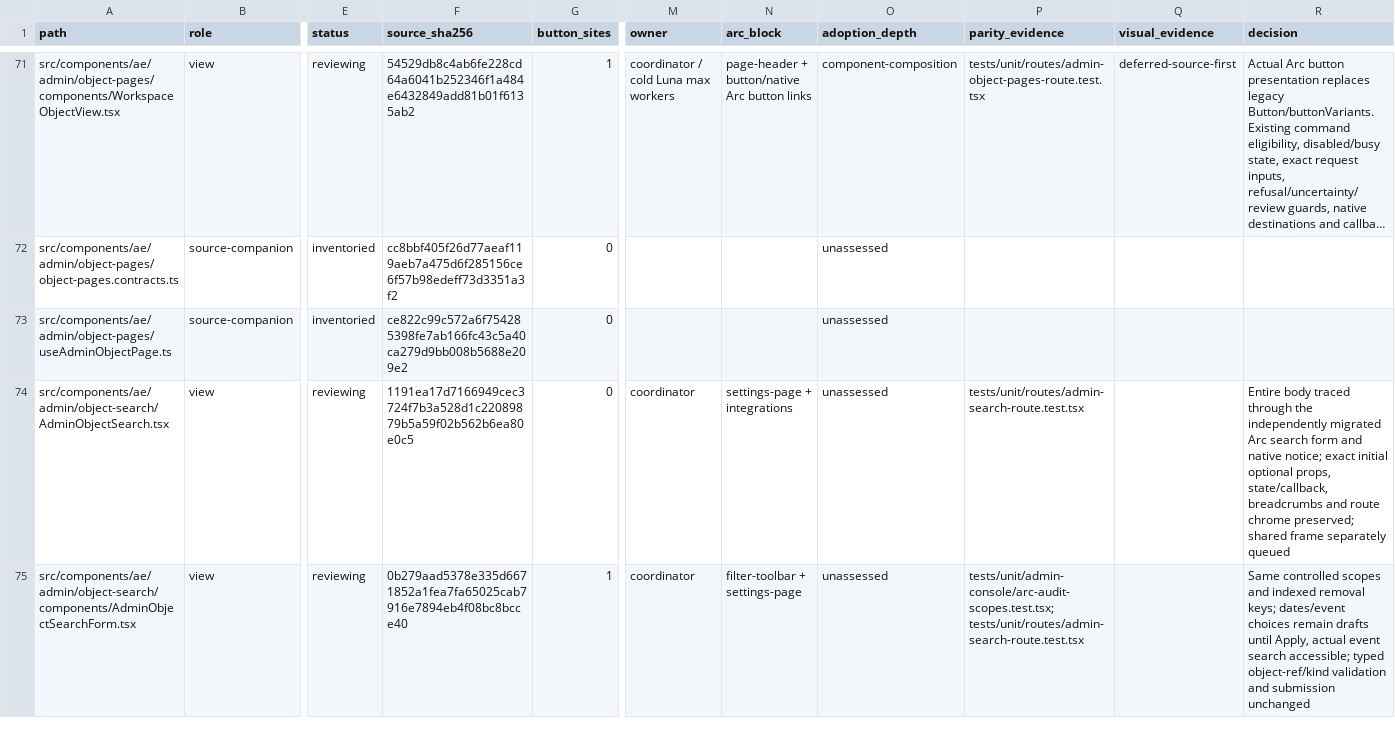
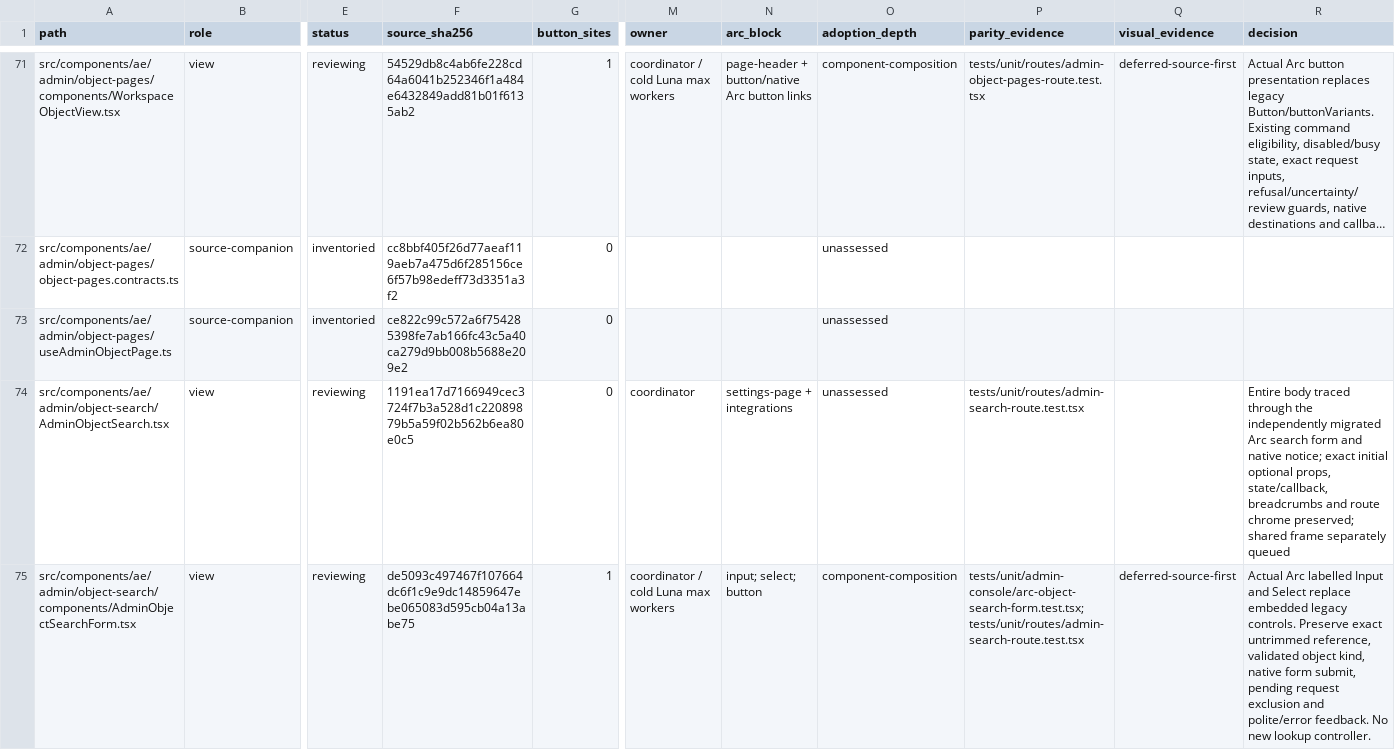
Before and after one commit to CreasyBear/Agentic-Economy, a CSV file: docs/designs/arc-ui-refactor/source-inventory.csv, drawn as a sheet; only a part is shown, gaps mark what is left out; long unchanged cells end in …; the diff covers the shown part only; the diff names each change by its address in the sheet, - before the commit and + after, or states it on an @@ line.

Commit message:
Replace remaining embedded form controls with Arc (#320)
* Replace embedded form fields with actual Arc controls

* Record Arc source verification and motion advisories

* Record Arc form release gate and worker compatibility

```diff
--- a/docs/designs/arc-ui-refactor/source-inventory.csv
+++ b/docs/designs/arc-ui-refactor/source-inventory.csv
-F75 (source_sha256): 0b279aad5378e335d6671852a1fea7fa65025cab7916e7894eb4f08bc8bcce40
+F75 (source_sha256): de5093c497467f107664dc6f1c9e9dc14859647ebe065083d595cb04a13abe75
-M75 (owner): coordinator
+M75 (owner): coordinator / cold Luna max workers
-N75 (arc_block): filter-toolbar + settings-page
+N75 (arc_block): input; select; button
-O75 (adoption_depth): unassessed
+O75 (adoption_depth): component-composition
-P75 (parity_evidence): tests/unit/admin-console/arc-audit-scopes.test.tsx; tests/unit/routes/admin-search-route.test.tsx
+P75 (parity_evidence): tests/unit/admin-console/arc-object-search-form.test.tsx; tests/unit/routes/admin-search-route.test.tsx
-Q75 (visual_evidence): (empty)
+Q75 (visual_evidence): deferred-source-first
-R75 (decision): Same controlled scopes and indexed removal keys; dates/event choices remain drafts until Apply, actual event search accessible; typed object-ref/kind validation and submission unchanged
+R75 (decision): Actual Arc labelled Input and Select replace embedded legacy controls. Preserve exact untrimmed reference, validated object kind, native form submit, pending request exclusion and polite/error feedback. No new lookup controller.
```
Also changed, not shown: 2 added rows, 3 removed rows and 48 edited cells elsewhere in this file, docs/designs/arc-ui-refactor/action-inventory.csv, docs/designs/arc-ui-refactor/full-block-coverage-2026-10-03.csv, 16 other files.
